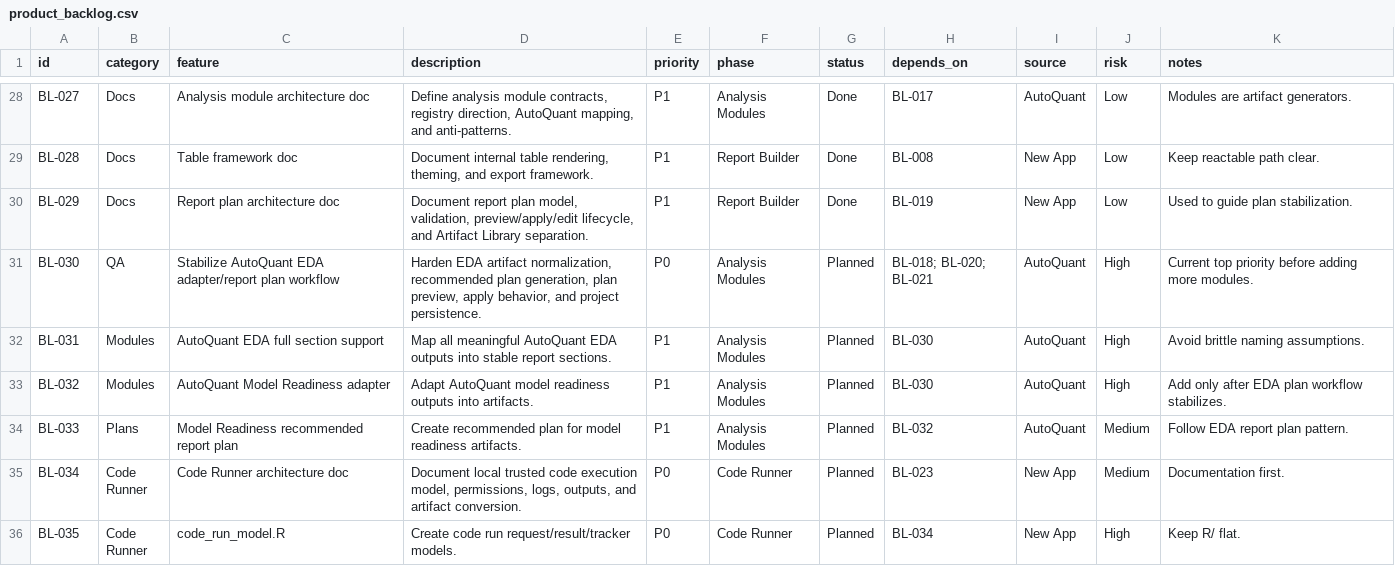
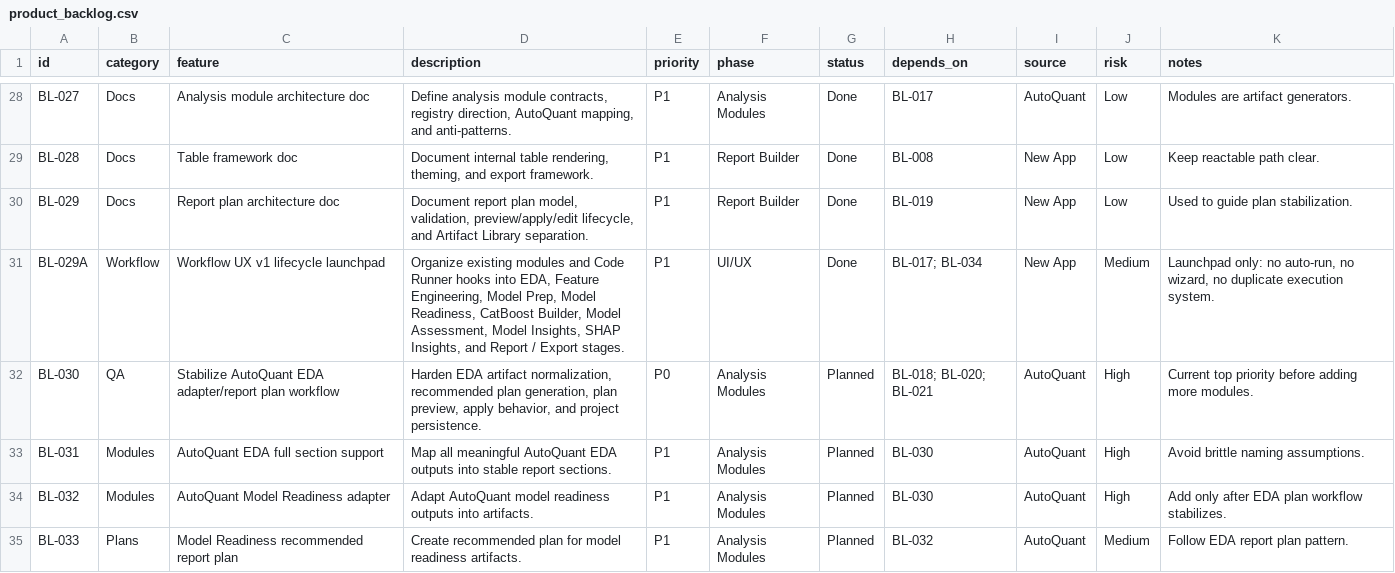
Before and after one commit to AdrianAntico/AnalyticsShinyApp, a CSV file: docs/product_backlog.csv, drawn as a sheet; only a part is shown, gaps mark what is left out; the shorter side is filled out with more unchanged rows.

```diff
--- a/docs/product_backlog.csv
+++ b/docs/product_backlog.csv
@@ -30,2 +30,3 @@ BL-028,Docs,Table framework doc,"Document internal table rendering, theming, and
 BL-029,Docs,Report plan architecture doc,"Document report plan model, validation, preview/apply/edit lifecycle, and Artifact Library separation.",P1,Report Builder,Done,BL-019,New App,Low,"Used to guide plan stabilization."
+BL-029A,Workflow,Workflow UX v1 lifecycle launchpad,"Organize existing modules and Code Runner hooks into EDA, Feature Engineering, Model Prep, Model Readiness, CatBoost Builder, Model Assessment, Model Insights, SHAP Insights, and Report / Export stages.",P1,UI/UX,Done,"BL-017; BL-034",New App,Medium,"Launchpad only: no auto-run, no wizard, no duplicate execution system."
 BL-030,QA,Stabilize AutoQuant EDA adapter/report plan workflow,"Harden EDA artifact normalization, recommended plan generation, plan preview, apply behavior, and project persistence.",P0,Analysis Modules,Planned,"BL-018; BL-020; BL-021",AutoQuant,High,"Current top priority before adding more modules."
```
Also changed, not shown: 16 other files.
